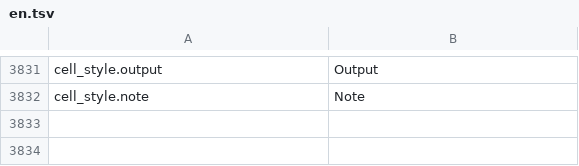
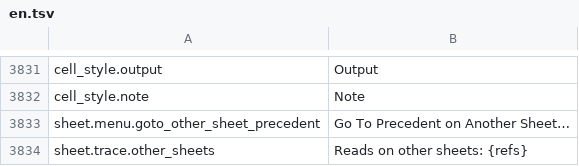
Before and after one commit to jade-rs/jade-office, a TSV file: crates/jade-gpui-app/i18n/en.tsv, drawn as a sheet; only a part is shown, gaps mark what is left out; the diff names each change by its address in the sheet, - before the commit and + after, or states it on an @@ line.

```diff
--- a/crates/jade-gpui-app/i18n/en.tsv
+++ b/crates/jade-gpui-app/i18n/en.tsv
+row 3833: sheet.menu.goto_other_sheet_precedent | Go To Precedent on Another Sheet…
+row 3834: sheet.trace.other_sheets | Reads on other sheets: {refs}
```
Also changed, not shown: crates/jade-gpui-app/i18n/ja.tsv, 5 other files.
